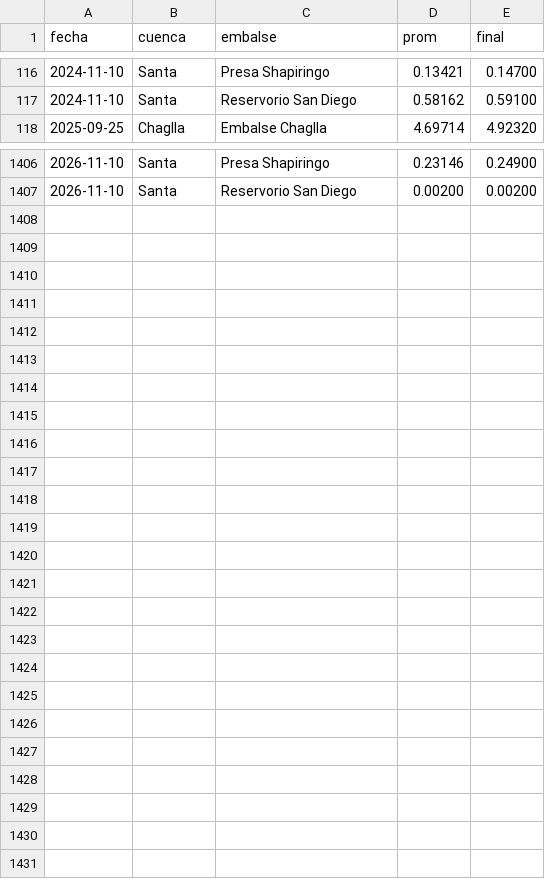
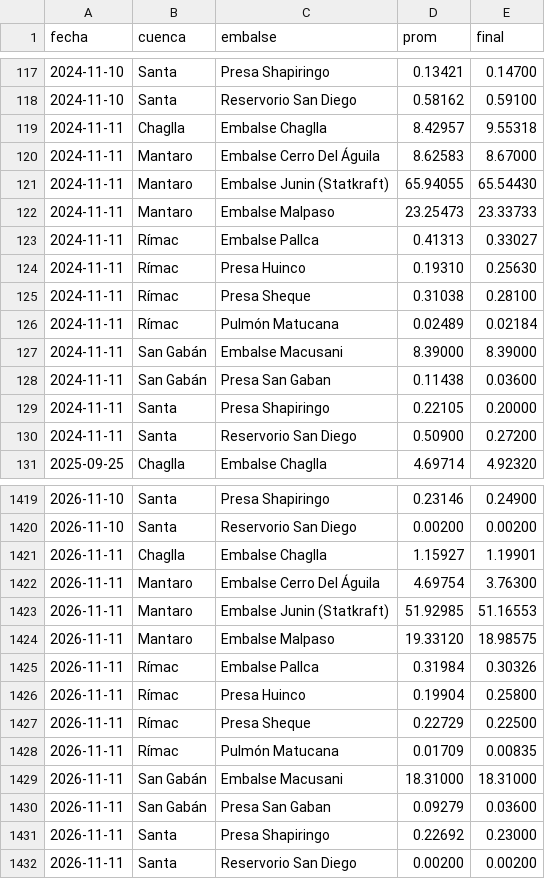
Before and after one commit to giordano1805-lab/Cmg-Rosa, a CSV file: data/volumenes_diarios.csv, drawn as a sheet; only a part is shown, gaps mark what is left out; the diff covers the shown part only; the diff names each change by its address in the sheet, - before the commit and + after, or states it on an @@ line.

```diff
--- a/data/volumenes_diarios.csv
+++ b/data/volumenes_diarios.csv
+row 119: 2024-11-11 | Chaglla | Embalse Chaglla | 8.42957 | 9.55318
+row 120: 2024-11-11 | Mantaro | Embalse Cerro Del Águila | 8.62583 | 8.67000
+row 121: 2024-11-11 | Mantaro | Embalse Junin (Statkraft) | 65.94055 | 65.54430
+row 122: 2024-11-11 | Mantaro | Embalse Malpaso | 23.25473 | 23.33733
+row 123: 2024-11-11 | Rímac | Embalse Pallca | 0.41313 | 0.33027
+row 124: 2024-11-11 | Rímac | Presa Huinco | 0.19310 | 0.25630
+row 125: 2024-11-11 | Rímac | Presa Sheque | 0.31038 | 0.28100
+row 126: 2024-11-11 | Rímac | Pulmón Matucana | 0.02489 | 0.02184
+row 127: 2024-11-11 | San Gabán | Embalse Macusani | 8.39000 | 8.39000
+row 128: 2024-11-11 | San Gabán | Presa San Gaban | 0.11438 | 0.03600
+row 129: 2024-11-11 | Santa | Presa Shapiringo | 0.22105 | 0.20000
+row 130: 2024-11-11 | Santa | Reservorio San Diego | 0.50900 | 0.27200
+row 1421: 2026-11-11 | Chaglla | Embalse Chaglla | 1.15927 | 1.19901
+row 1422: 2026-11-11 | Mantaro | Embalse Cerro Del Águila | 4.69754 | 3.76300
+row 1423: 2026-11-11 | Mantaro | Embalse Junin (Statkraft) | 51.92985 | 51.16553
+row 1424: 2026-11-11 | Mantaro | Embalse Malpaso | 19.33120 | 18.98575
+row 1425: 2026-11-11 | Rímac | Embalse Pallca | 0.31984 | 0.30326
+row 1426: 2026-11-11 | Rímac | Presa Huinco | 0.19904 | 0.25800
+row 1427: 2026-11-11 | Rímac | Presa Sheque | 0.22729 | 0.22500
+row 1428: 2026-11-11 | Rímac | Pulmón Matucana | 0.01709 | 0.00835
+row 1429: 2026-11-11 | San Gabán | Embalse Macusani | 18.31000 | 18.31000
+row 1430: 2026-11-11 | San Gabán | Presa San Gaban | 0.09279 | 0.03600
+row 1431: 2026-11-11 | Santa | Presa Shapiringo | 0.22692 | 0.23000
+row 1432: 2026-11-11 | Santa | Reservorio San Diego | 0.00200 | 0.00200
```
Also changed, not shown: 1 added row elsewhere in this file, data/cmg.csv, data/explora8/DEMANDA_UL.csv, 20 other files.
